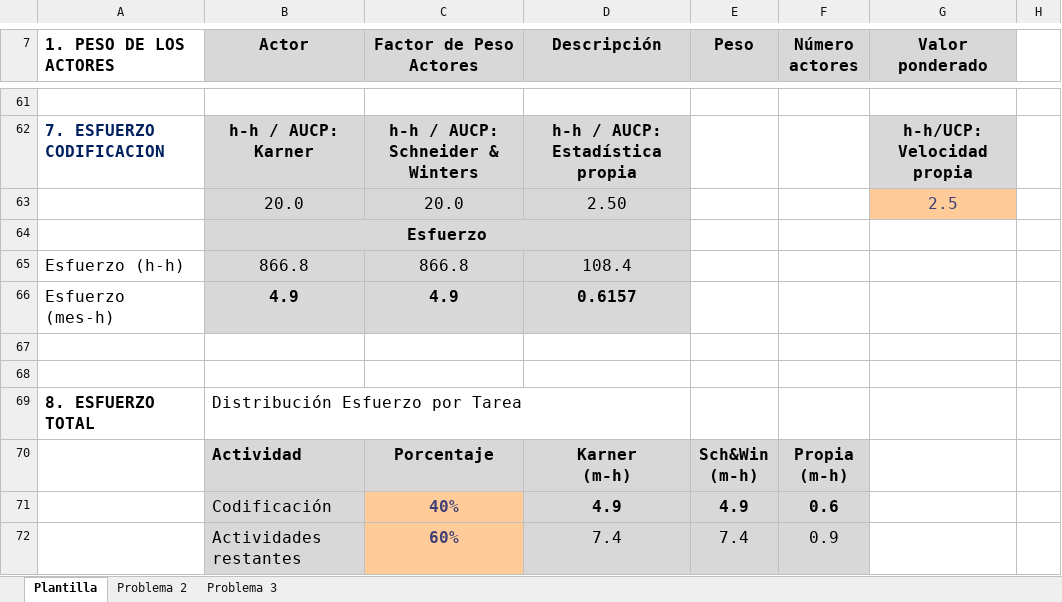
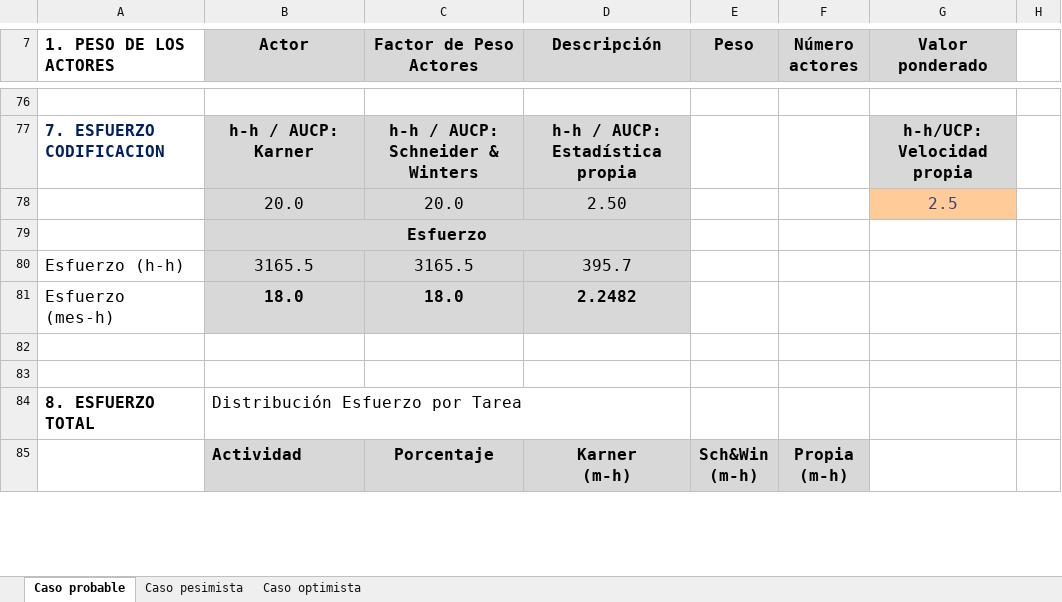
Before and after one commit to fxex/Vesta_Risk_Manager, an Excel workbook: Etapa de inicio/Estimacion/Estimación 1_Vesta Risk Manager_T-Code.xlsx, sheet Caso probable, drawn as a sheet; only a part is shown, gaps mark what is left out; values as stored, in another font and other column widths than the file's, no borders; charts and pictures not drawn; removed rows and columns are numbered as before the commit, all else as after; the diff covers the shown part only; the diff names each change by its address in the sheet, - before the commit and + after, or states it on an @@ line.

```diff
--- a/Etapa de inicio/Estimacion/Estimación 1_Vesta Risk Manager_T-Code.xlsx (sheet Caso probable)
+++ b/Etapa de inicio/Estimacion/Estimación 1_Vesta Risk Manager_T-Code.xlsx (sheet Caso probable)
-sheet tab: Plantilla
+sheet tab: Caso probable
-sheet tab: Problema 2
-sheet tab: Problema 3
+sheet tab: Caso pesimista
+sheet tab: Caso optimista
-row 65: Esfuerzo (h-h) | 866.8 | 866.8 | 108.4
-row 66: Esfuerzo (mes-h) | 4.9 | 4.9 | 0.6157
+row 80: Esfuerzo (h-h) | 3165.5 | 3165.5 | 395.7
+row 81: Esfuerzo (mes-h) | 18.0 | 18.0 | 2.2482
-row 71:  | Codificación | 40% | 4.9 | 4.9 | 0.6
-row 72:  | Actividades restantes | 60% | 7.4 | 7.4 | 0.9
```
Also changed, not shown: 24 added rows, 7 removed rows and 27 edited cells elsewhere in this sheet, formulas that keep their value, charts or pictures, 1 other file.
